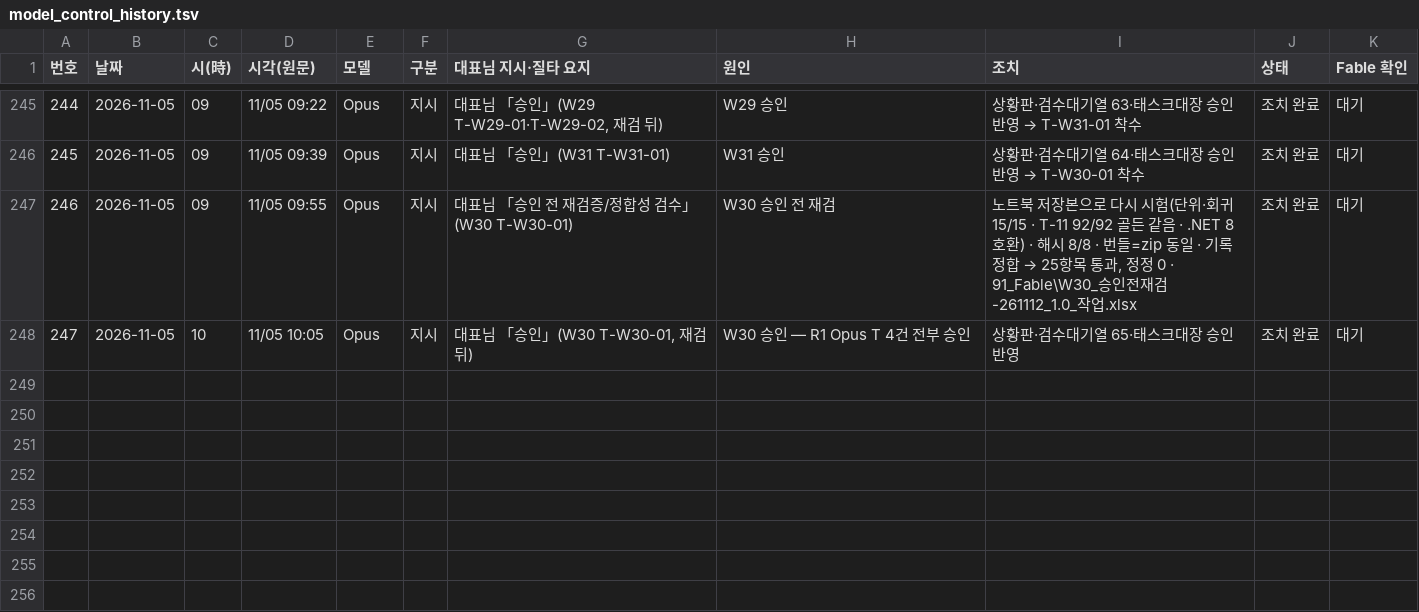
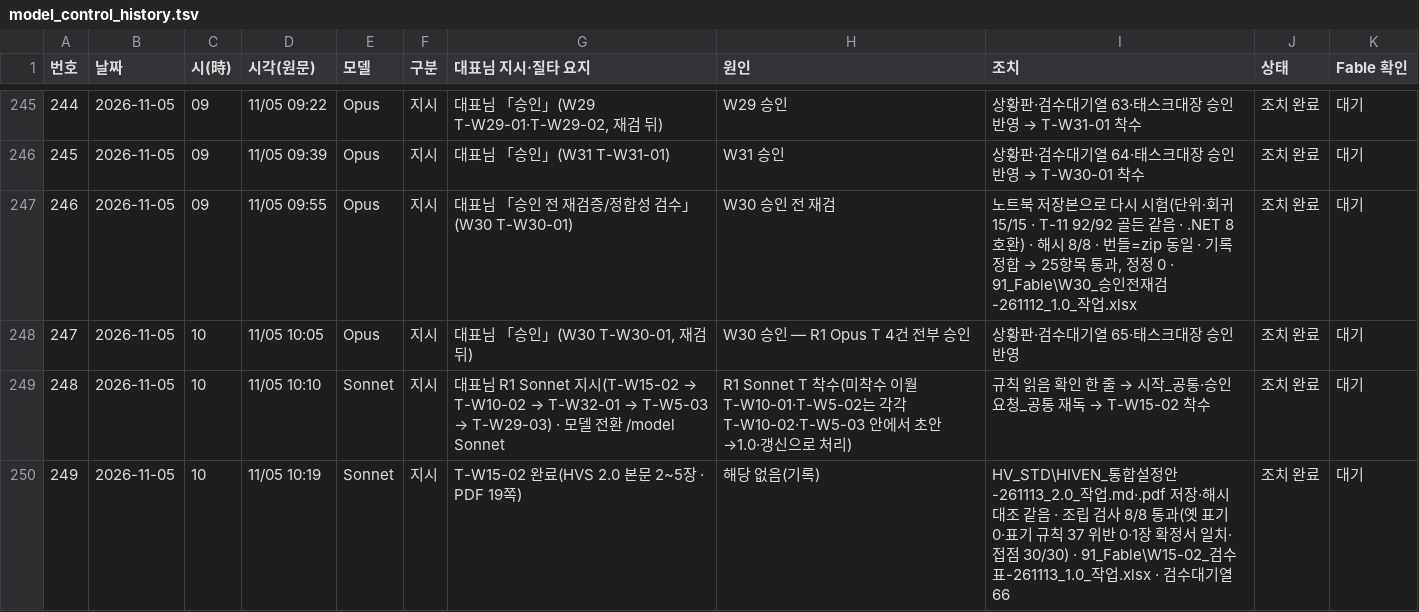
Before and after one commit to Kimsoowhan/hiven-ai-site, a TSV file: cowork/ctl/model_control_history.tsv, drawn as a sheet; only a part is shown, gaps mark what is left out; the diff names each change by its address in the sheet, - before the commit and + after, or states it on an @@ line.

```diff
--- a/cowork/ctl/model_control_history.tsv
+++ b/cowork/ctl/model_control_history.tsv
+row 249: 248 | 2026-11-05 | 10 | 11/05 10:10 | Sonnet | 지시 | 대표님 R1 Sonnet 지시(T-W15-02 → T-W10-02 → T-W32-01 → T-W5-03 → T-W29-03) · 모델 전환 /model Sonnet | R1 Sonnet T 착수(미착수 이월 T-W10-01·T-W5-02는 각각 T-W10-02·T-W5-03 안에서 초안→1.0·갱신으로 처리) | 규칙 읽음 확인 한 줄 → 시작_공통·승인요청_공통 재독 → T-W15-02 착수 | 조치 완료 | 대기
+row 250: 249 | 2026-11-05 | 10 | 11/05 10:19 | Sonnet | 지시 | T-W15-02 완료(HVS 2.0 본문 2~5장 · PDF 19쪽) | 해당 없음(기록) | HV_STD\HIVEN_통합설정안-261113_2.0_작업.md·.pdf 저장·해시 대조 같음 · 조립 검사 8/8 통과(옛 표기 0·표기 규칙 37 위반 0·1장 확정서 일치·접점 30/30) · 91_Fable\W15-02_검수표-261113_1.0_작업.xlsx · 검수대기열 66 | 조치 완료 | 대기
```
Also changed, not shown: cowork/ctl/action_lifecycle.tsv, cowork/ctl/aics_docgen.tsv, 4 other files.
